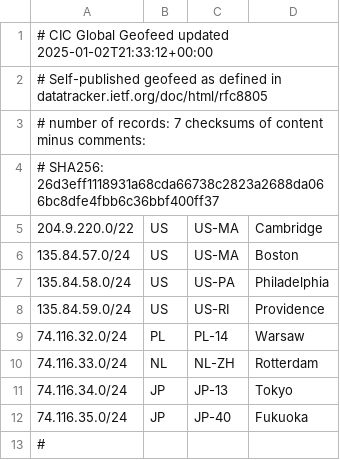
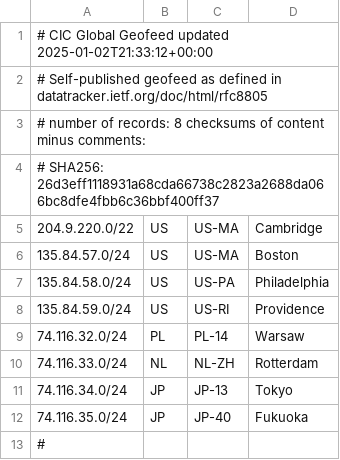
Before and after one commit to CambridgeInnovationCenter/public-reference, a CSV file: geofeed.csv, drawn as a sheet.

Commit message:
Update geofeed.csv
fix "number of records" comment

Signed-off-by: ansleywork <105008855+ansleywork@users.noreply.github.com>

```diff
--- a/geofeed.csv
+++ b/geofeed.csv
@@ -2,3 +2,3 @@
 # Self-published geofeed as defined in datatracker.ietf.org/doc/html/rfc8805
-# number of records: 7 checksums of content minus comments:
+# number of records: 8 checksums of content minus comments:
 # SHA256: 26d3eff1118931a68cda66738c2823a2688da066bc8dfe4fbb6c36bbf400ff37
```
